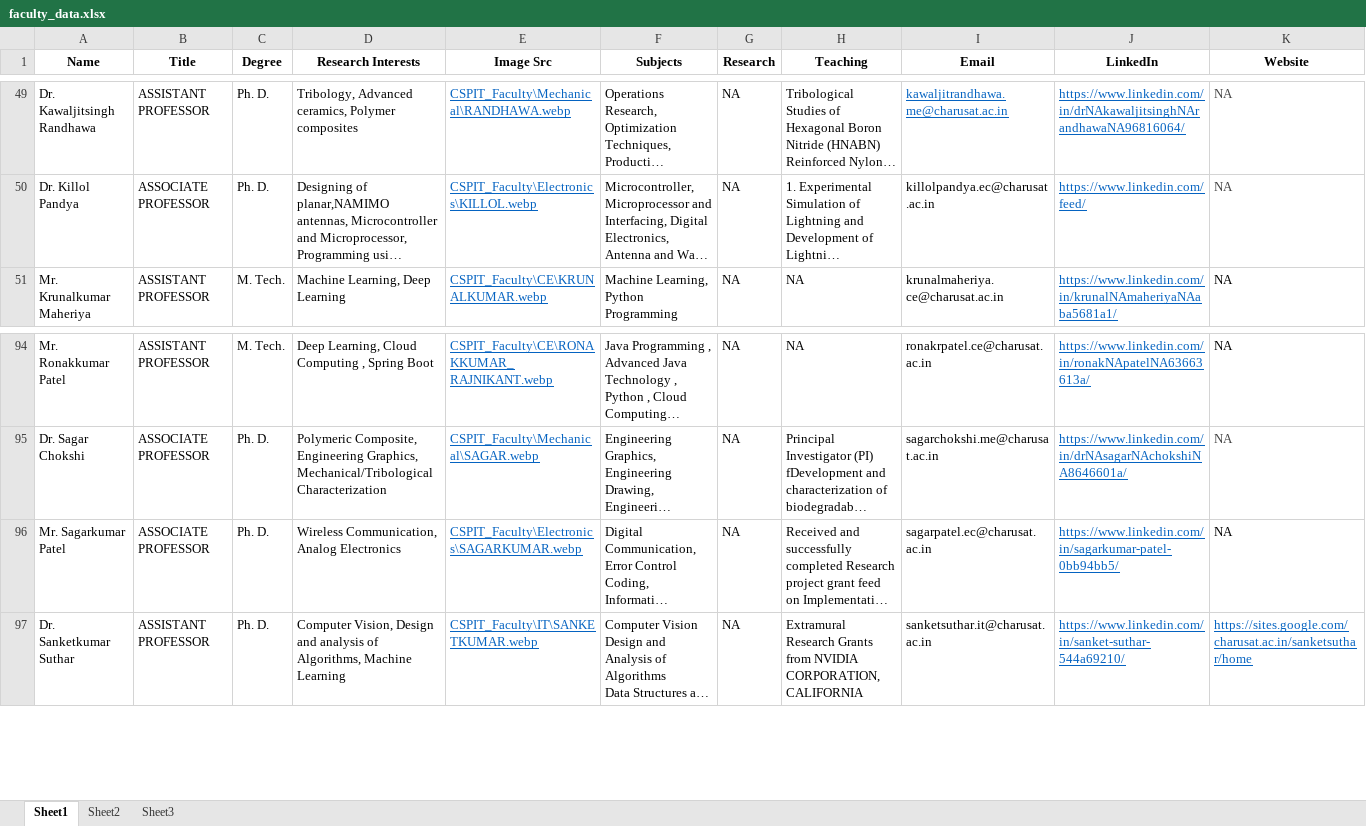
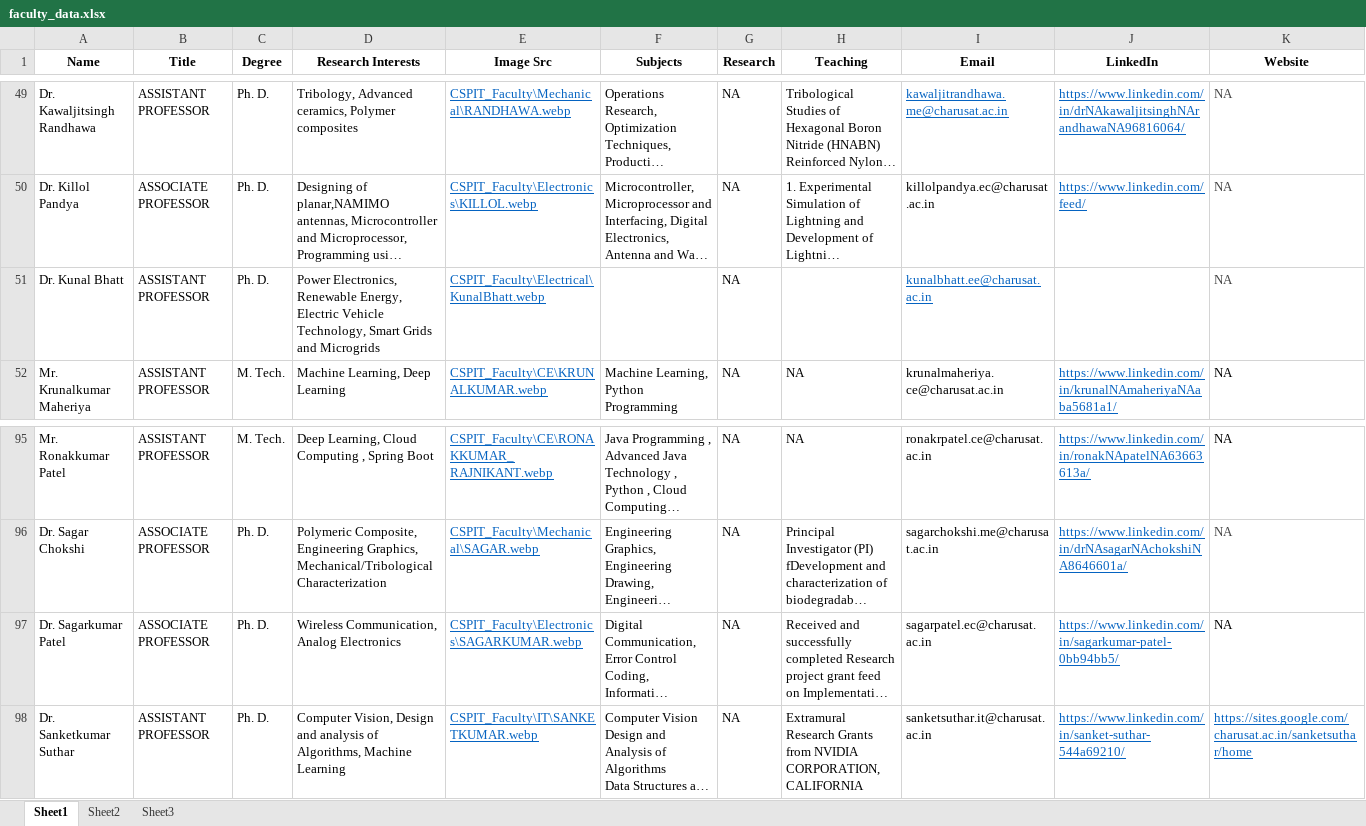
Before and after one commit to ravichanga101/CSPIT_NEW_2024, an Excel workbook: faculty_data.xlsx, sheet Sheet1, drawn as a sheet; only a part is shown, gaps mark what is left out; long unchanged cells end in …; values as stored, in another font and other column widths than the file's, no borders; addresses are those after the commit; rows hold the shown columns only; the diff names each change by its address in the sheet, - before the commit and + after, or states it on an @@ line.

Commit message:
Faculty Kunal Bhatt details added again

```diff
--- a/faculty_data.xlsx (sheet Sheet1)
+++ b/faculty_data.xlsx (sheet Sheet1)
+row 51: Dr. Kunal Bhatt | ASSISTANT PROFESSOR | Ph. D. | Power Electronics, Renewable Energy, Electric Vehicle Technology, Smart Grids and Microgrids | CSPIT_Faculty\Electrical\KunalBhatt.webp |  | NA |  | kunalbhatt.ee@charusat.ac.in |  | NA
-A97 (Name): Mr. Sagarkumar Patel
+A97 (Name): Dr. Sagarkumar Patel
```
